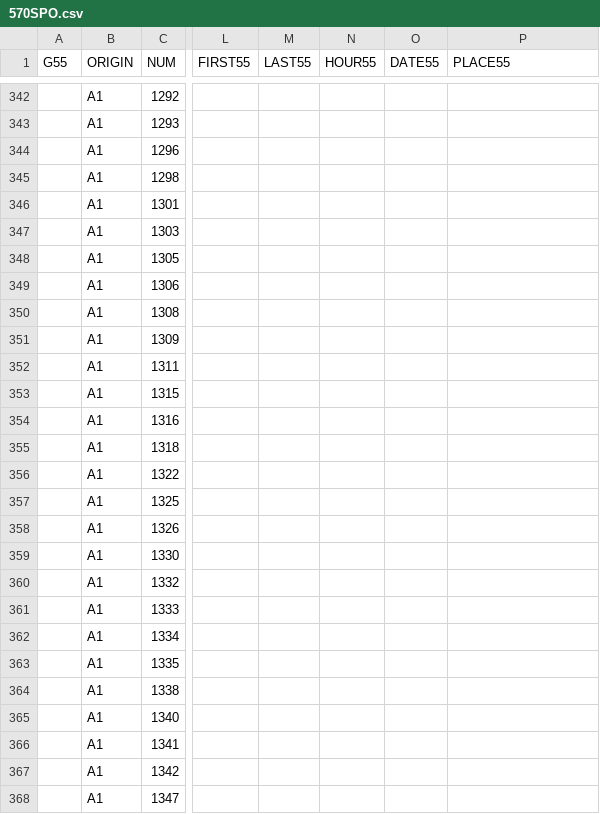
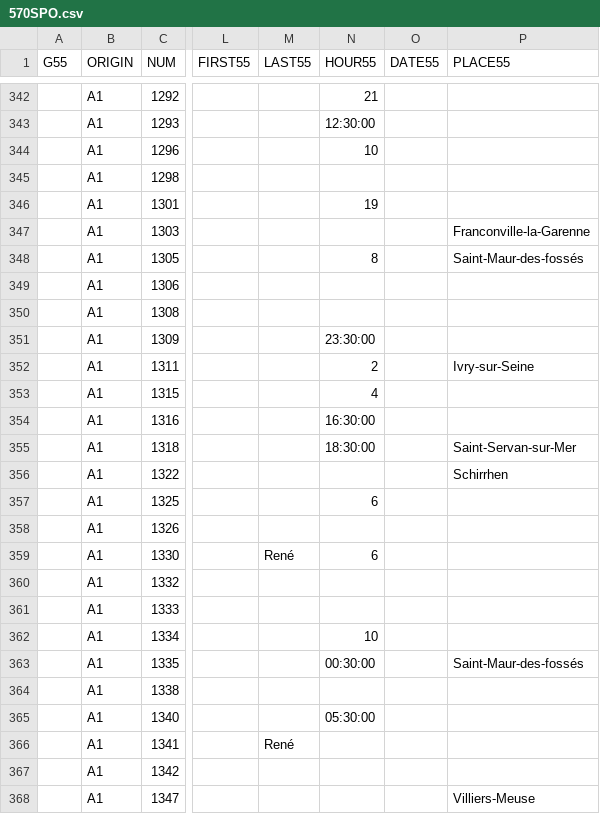
Before and after one commit to tig12/g5, a CSV file: share/5.1955-human/570SPO.csv, drawn as a sheet; only a part is shown, gaps mark what is left out; the diff covers the shown part only; the diff names each change by its address in the sheet, - before the commit and + after, or states it on an @@ line.

```diff
--- a/share/5.1955-human/570SPO.csv
+++ b/share/5.1955-human/570SPO.csv
-N342 (HOUR55): (empty)
+N342 (HOUR55): 21
-N343 (HOUR55): (empty)
+N343 (HOUR55): 12:30:00
-N344 (HOUR55): (empty)
+N344 (HOUR55): 10
-N346 (HOUR55): (empty)
+N346 (HOUR55): 19
-P347 (PLACE55): (empty)
+P347 (PLACE55): Franconville-la-Garenne
-N348 (HOUR55): (empty)
+N348 (HOUR55): 8
-P348 (PLACE55): (empty)
+P348 (PLACE55): Saint-Maur-des-fossés
-N351 (HOUR55): (empty)
+N351 (HOUR55): 23:30:00
-N352 (HOUR55): (empty)
+N352 (HOUR55): 2
-P352 (PLACE55): (empty)
+P352 (PLACE55): Ivry-sur-Seine
-N353 (HOUR55): (empty)
+N353 (HOUR55): 4
-N354 (HOUR55): (empty)
+N354 (HOUR55): 16:30:00
-N355 (HOUR55): (empty)
+N355 (HOUR55): 18:30:00
-P355 (PLACE55): (empty)
+P355 (PLACE55): Saint-Servan-sur-Mer
-P356 (PLACE55): (empty)
+P356 (PLACE55): Schirrhen
-N357 (HOUR55): (empty)
+N357 (HOUR55): 6
-M359 (LAST55): (empty)
+M359 (LAST55): René
-N359 (HOUR55): (empty)
+N359 (HOUR55): 6
-N362 (HOUR55): (empty)
+N362 (HOUR55): 10
-N363 (HOUR55): (empty)
+N363 (HOUR55): 00:30:00
-P363 (PLACE55): (empty)
+P363 (PLACE55): Saint-Maur-des-fossés
-N365 (HOUR55): (empty)
+N365 (HOUR55): 05:30:00
-M366 (LAST55): (empty)
+M366 (LAST55): René
-P368 (PLACE55): (empty)
+P368 (PLACE55): Villiers-Meuse
```
Also changed, not shown: 1 added row and 71 edited cells elsewhere in this file.
